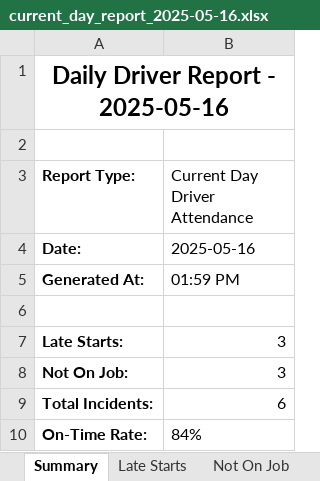
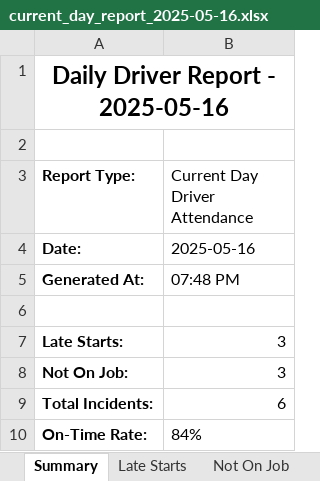
Before and after one commit to Bmw4134/TRAXOVO_V1, an Excel workbook: reports/2025-05-16/current_day_report_2025-05-16.xlsx, sheet Summary, drawn as a sheet; values as stored, in another font and other column widths than the file's, no borders; the diff names each change by its address in the sheet, - before the commit and + after, or states it on an @@ line.

```diff
--- a/reports/2025-05-16/current_day_report_2025-05-16.xlsx (sheet Summary)
+++ b/reports/2025-05-16/current_day_report_2025-05-16.xlsx (sheet Summary)
-B5 (Current Day Driver Attendance): 01:59 PM
+B5 (Current Day Driver Attendance): 07:48 PM
```
Also changed, not shown: 4 other files.
